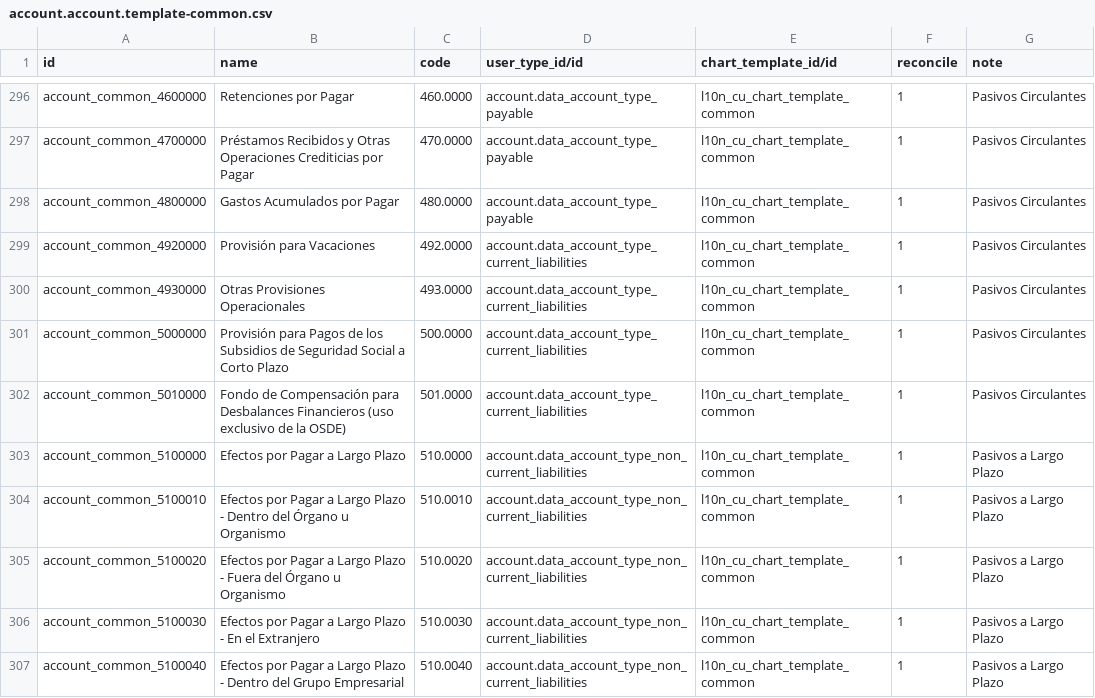
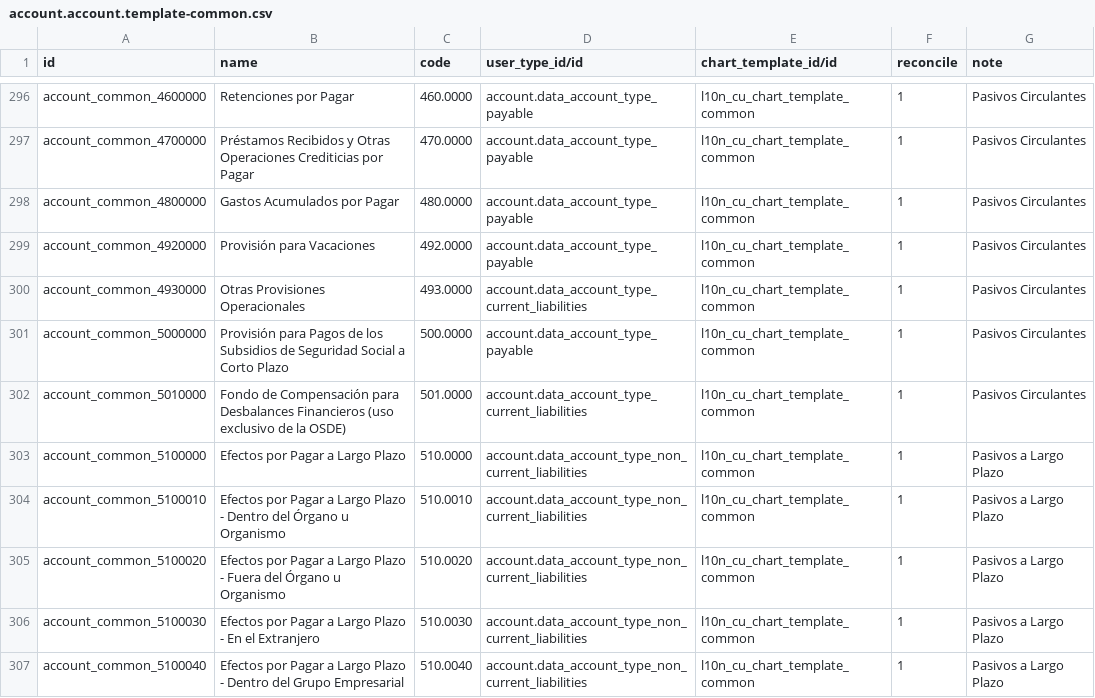
Before and after one commit to cuba-odoo/l10n-cuba, a CSV file: l10n_cu/data/account.account.template-common.csv, drawn as a sheet; only a part is shown, gaps mark what is left out.

Commit message:
[15.0][FIX] Corrigiendo tipo de cuentas del plan contable common.

```diff
--- a/l10n_cu/data/account.account.template-common.csv
+++ b/l10n_cu/data/account.account.template-common.csv
@@ -298,5 +298,5 @@
 "account_common_4800000","Gastos Acumulados por Pagar","480.0000","account.data_account_type_payable","l10n_cu_chart_template_common",1,"Pasivos Circulantes"
-"account_common_4920000","Provisión para Vacaciones","492.0000","account.data_account_type_current_liabilities","l10n_cu_chart_template_common",1,"Pasivos Circulantes"
+"account_common_4920000","Provisión para Vacaciones","492.0000","account.data_account_type_payable","l10n_cu_chart_template_common",1,"Pasivos Circulantes"
 "account_common_4930000","Otras Provisiones Operacionales","493.0000","account.data_account_type_current_liabilities","l10n_cu_chart_template_common",1,"Pasivos Circulantes"
-"account_common_5000000","Provisión para Pagos de los Subsidios de Seguridad Social a Corto Plazo","500.0000","account.data_account_type_current_liabilities","l10n_cu_chart_template_common",1,"Pasivos Circulantes"
+"account_common_5000000","Provisión para Pagos de los Subsidios de Seguridad Social a Corto Plazo","500.0000","account.data_account_type_payable","l10n_cu_chart_template_common",1,"Pasivos Circulantes"
 "account_common_5010000","Fondo de Compensación para Desbalances Financieros (uso exclusivo de la OSDE)","501.0000","account.data_account_type_current_liabilities","l10n_cu_chart_template_common",1,"Pasivos Circulantes"
```
